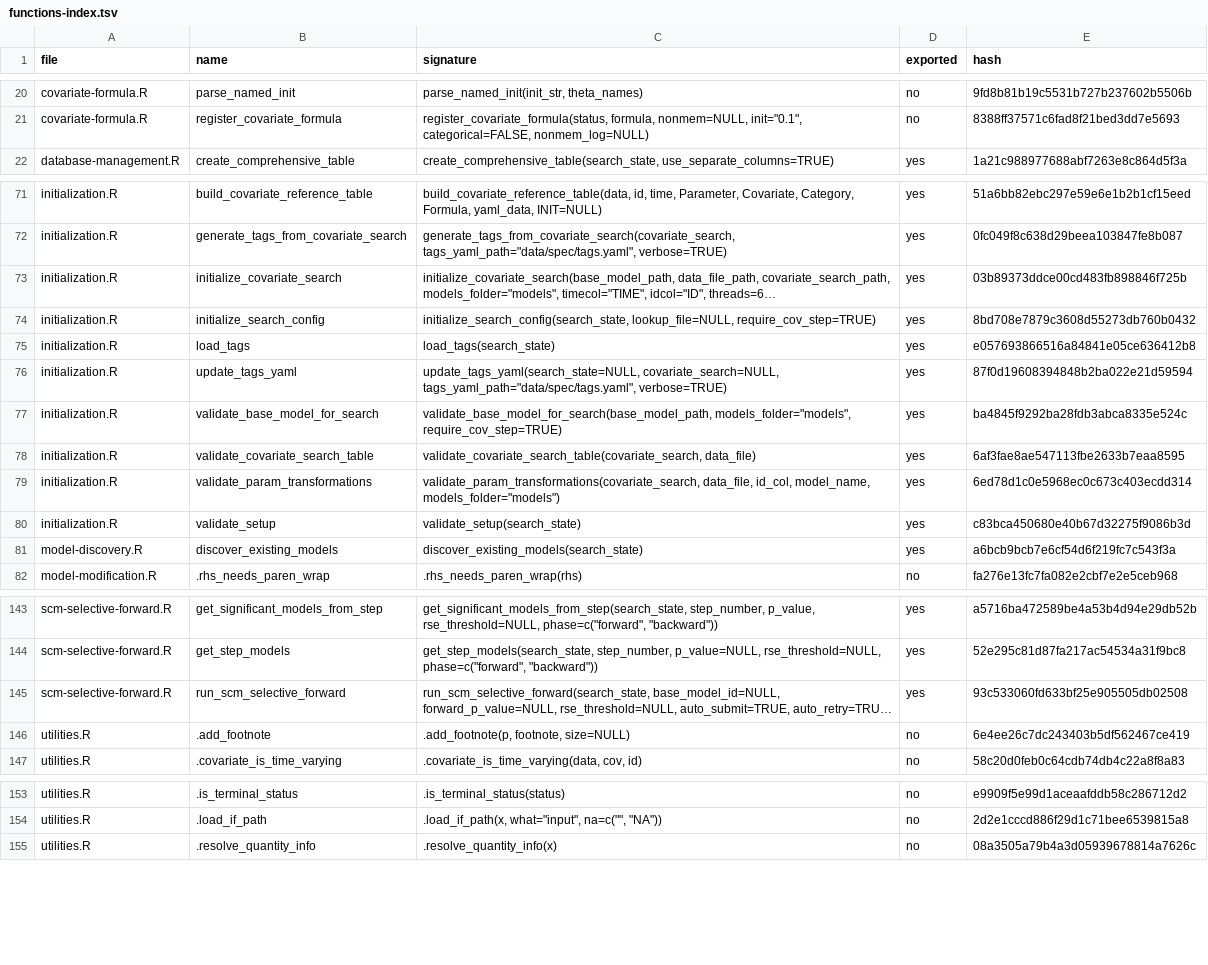
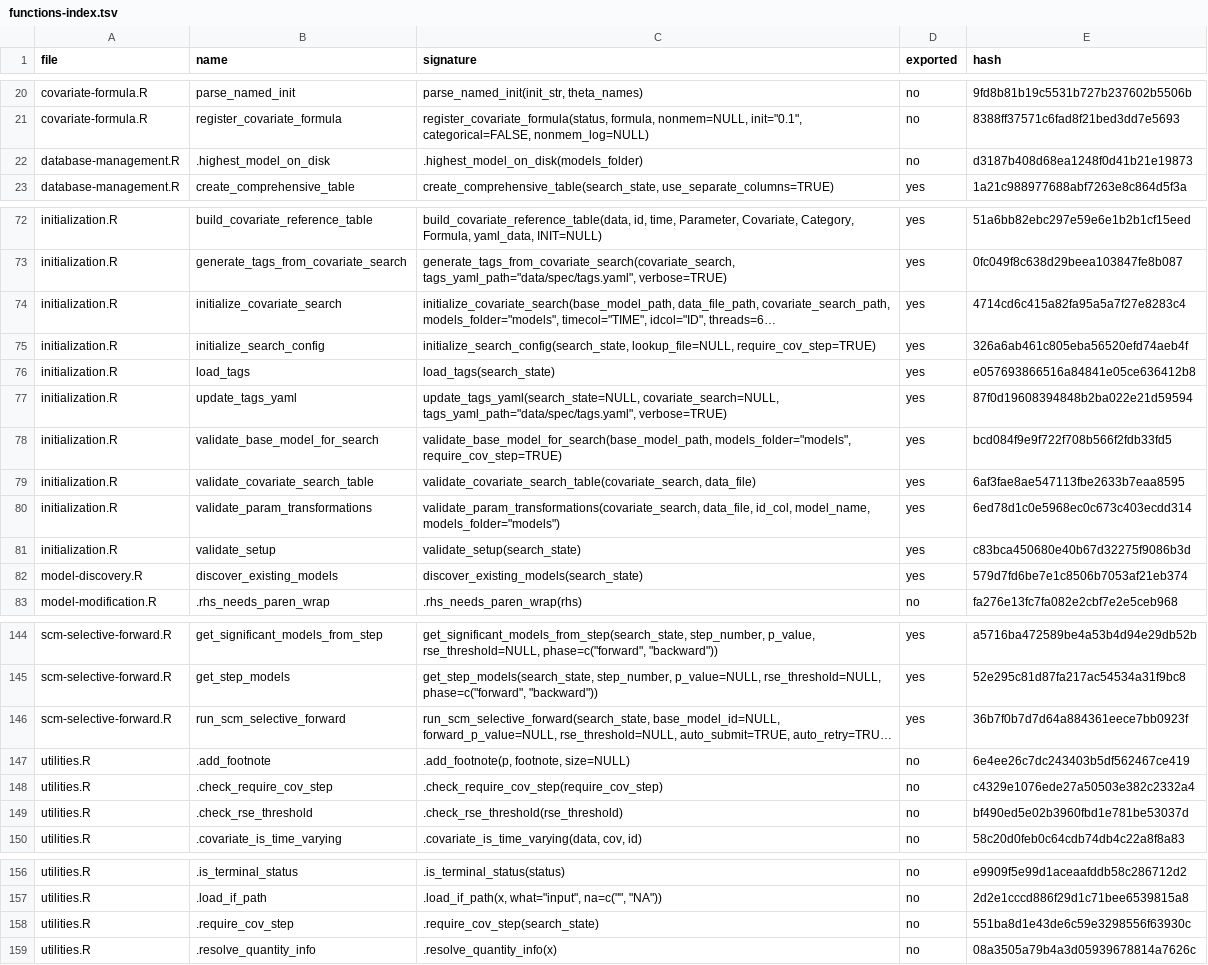
Before and after one commit to Ollegst/CovariateSearcher, a TSV file: .claude/functions-index.tsv, drawn as a sheet; only a part is shown, gaps mark what is left out; long unchanged cells end in …; addresses are those after the commit; the diff covers the shown part only; the diff names each change by its address in the sheet, - before the commit and + after, or states it on an @@ line.

```diff
--- a/.claude/functions-index.tsv
+++ b/.claude/functions-index.tsv
+row 22: database-management.R | .highest_model_on_disk | .highest_model_on_disk(models_folder) | no | d3187b408d68ea1248f0d41b21e19873
-E74 (hash): 03b89373ddce00cd483fb898846f725b
+E74 (hash): 4714cd6c415a82fa95a5a7f27e8283c4
-E75 (hash): 8bd708e7879c3608d55273db760b0432
+E75 (hash): 326a6ab461c805eba56520efd74aeb4f
-E78 (hash): ba4845f9292ba28fdb3abca8335e524c
+E78 (hash): bcd084f9e9f722f708b566f2fdb33fd5
-E82 (hash): a6bcb9bcb7e6cf54d6f219fc7c543f3a
+E82 (hash): 579d7fd6be7e1c8506b7053af21eb374
-E146 (hash): 93c533060fd633bf25e905505db02508
+E146 (hash): 36b7f0b7d7d64a884361eece7bb0923f
+row 148: utilities.R | .check_require_cov_step | .check_require_cov_step(require_cov_step) | no | c4329e1076ede27a50503e382c2332a4
+row 149: utilities.R | .check_rse_threshold | .check_rse_threshold(rse_threshold) | no | bf490ed5e02b3960fbd1e781be53037d
+row 158: utilities.R | .require_cov_step | .require_cov_step(search_state) | no | 551ba8d1e43de6c59e3298556f63930c
```
Also changed, not shown: 8 edited cells elsewhere in this file, 3 other files.
